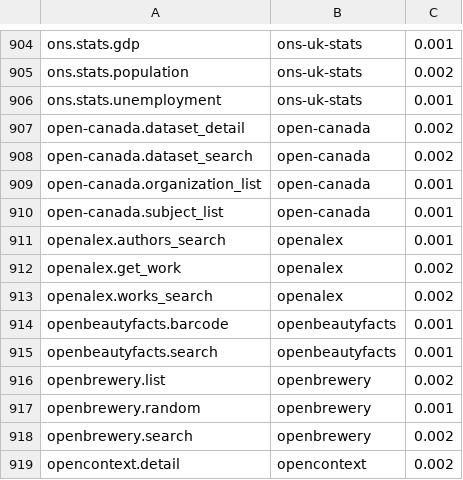
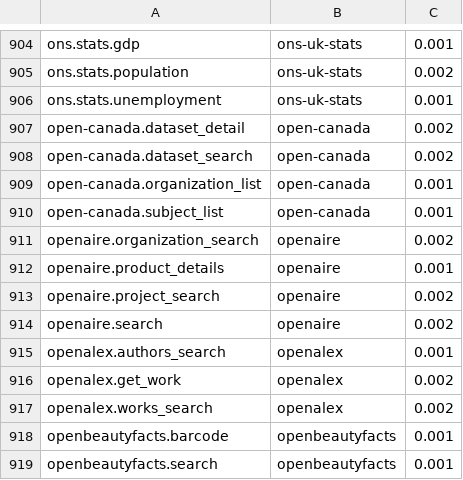
Before and after one commit to whiteknightonhorse/APIbase, a TSV file: scripts/discovery-snapshot.tsv, drawn as a sheet; only a part is shown, gaps mark what is left out; the shorter side is filled out with more unchanged rows.

```diff
--- a/scripts/discovery-snapshot.tsv
+++ b/scripts/discovery-snapshot.tsv
@@ -910,2 +910,6 @@ open-canada.organization_list	open-canada	0.001
 open-canada.subject_list	open-canada	0.001
+openaire.organization_search	openaire	0.002
+openaire.product_details	openaire	0.001
+openaire.project_search	openaire	0.002
+openaire.search	openaire	0.002
 openalex.authors_search	openalex	0.001
```
Also changed, not shown: 26 other files.
